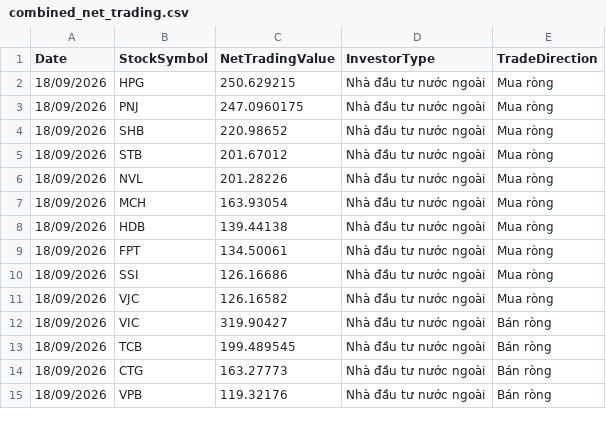
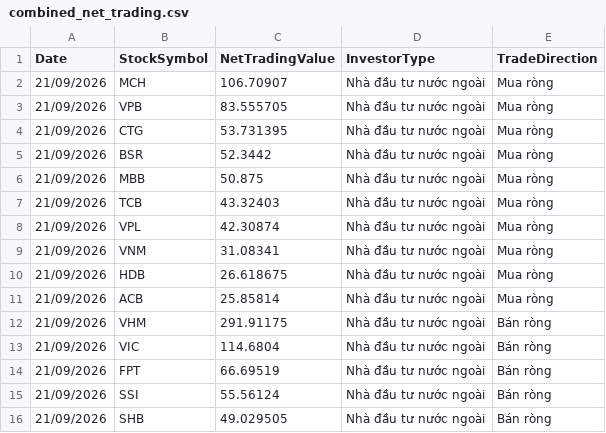
Before and after one commit to MtamVP/Vonika, a CSV file: extensions/market_report/vietstock/combined_net_trading.csv, drawn as a sheet; only a part is shown; the diff covers the shown part only.

Commit message:
fix vietstock pipeline

```diff
--- a/extensions/market_report/vietstock/combined_net_trading.csv
+++ b/extensions/market_report/vietstock/combined_net_trading.csv
@@ -1,15 +1,16 @@
 Date,StockSymbol,NetTradingValue,InvestorType,TradeDirection
-18/09/2026,HPG,250.629215,Nhà đầu tư nước ngoài,Mua ròng
-18/09/2026,PNJ,247.0960175,Nhà đầu tư nước ngoài,Mua ròng
-18/09/2026,SHB,220.98652,Nhà đầu tư nước ngoài,Mua ròng
-18/09/2026,STB,201.67012,Nhà đầu tư nước ngoài,Mua ròng
-18/09/2026,NVL,201.28226,Nhà đầu tư nước ngoài,Mua ròng
-18/09/2026,MCH,163.93054,Nhà đầu tư nước ngoài,Mua ròng
-18/09/2026,HDB,139.44138,Nhà đầu tư nước ngoài,Mua ròng
-18/09/2026,FPT,134.50061,Nhà đầu tư nước ngoài,Mua ròng
-18/09/2026,SSI,126.16686,Nhà đầu tư nước ngoài,Mua ròng
-18/09/2026,VJC,126.16582,Nhà đầu tư nước ngoài,Mua ròng
-18/09/2026,VIC,319.90427,Nhà đầu tư nước ngoài,Bán ròng
-18/09/2026,TCB,199.489545,Nhà đầu tư nước ngoài,Bán ròng
-18/09/2026,CTG,163.27773,Nhà đầu tư nước ngoài,Bán ròng
-18/09/2026,VPB,119.32176,Nhà đầu tư nước ngoài,Bán ròng
+21/09/2026,MCH,106.70907,Nhà đầu tư nước ngoài,Mua ròng
+21/09/2026,VPB,83.555705,Nhà đầu tư nước ngoài,Mua ròng
+21/09/2026,CTG,53.731395,Nhà đầu tư nước ngoài,Mua ròng
+21/09/2026,BSR,52.3442,Nhà đầu tư nước ngoài,Mua ròng
+21/09/2026,MBB,50.875,Nhà đầu tư nước ngoài,Mua ròng
+21/09/2026,TCB,43.32403,Nhà đầu tư nước ngoài,Mua ròng
+21/09/2026,VPL,42.30874,Nhà đầu tư nước ngoài,Mua ròng
+21/09/2026,VNM,31.08341,Nhà đầu tư nước ngoài,Mua ròng
+21/09/2026,HDB,26.618675,Nhà đầu tư nước ngoài,Mua ròng
+21/09/2026,ACB,25.85814,Nhà đầu tư nước ngoài,Mua ròng
+21/09/2026,VHM,291.91175,Nhà đầu tư nước ngoài,Bán ròng
+21/09/2026,VIC,114.6804,Nhà đầu tư nước ngoài,Bán ròng
+21/09/2026,FPT,66.69519,Nhà đầu tư nước ngoài,Bán ròng
+21/09/2026,SSI,55.56124,Nhà đầu tư nước ngoài,Bán ròng
+21/09/2026,SHB,49.029505,Nhà đầu tư nước ngoài,Bán ròng
```
Also changed, not shown: 5 added rows, 6 removed rows and 56 edited cells elsewhere in this file, extensions/market_report/vietstock/foreign_net_trading_buy.csv, extensions/market_report/vietstock/foreign_net_trading_sell.csv, 3 other files.
